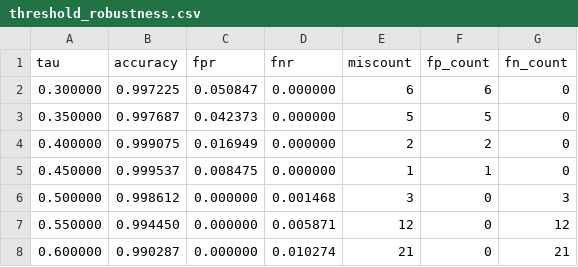
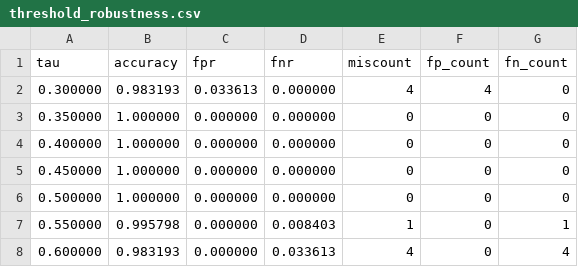
Before and after one commit to saoirsebarry/multiagent-deepfake-detection, a CSV file: paper_artifacts/threshold_robustness.csv, drawn as a sheet.

```diff
--- a/paper_artifacts/threshold_robustness.csv
+++ b/paper_artifacts/threshold_robustness.csv
@@ -1,8 +1,8 @@
 tau,accuracy,fpr,fnr,miscount,fp_count,fn_count
-0.300000,0.997225,0.050847,0.000000,6,6,0
-0.350000,0.997687,0.042373,0.000000,5,5,0
-0.400000,0.999075,0.016949,0.000000,2,2,0
-0.450000,0.999537,0.008475,0.000000,1,1,0
-0.500000,0.998612,0.000000,0.001468,3,0,3
-0.550000,0.994450,0.000000,0.005871,12,0,12
-0.600000,0.990287,0.000000,0.010274,21,0,21
+0.300000,0.983193,0.033613,0.000000,4,4,0
+0.350000,1.000000,0.000000,0.000000,0,0,0
+0.400000,1.000000,0.000000,0.000000,0,0,0
+0.450000,1.000000,0.000000,0.000000,0,0,0
+0.500000,1.000000,0.000000,0.000000,0,0,0
+0.550000,0.995798,0.000000,0.008403,1,0,1
+0.600000,0.983193,0.000000,0.033613,4,0,4
```
Also changed, not shown: 2 other files.
